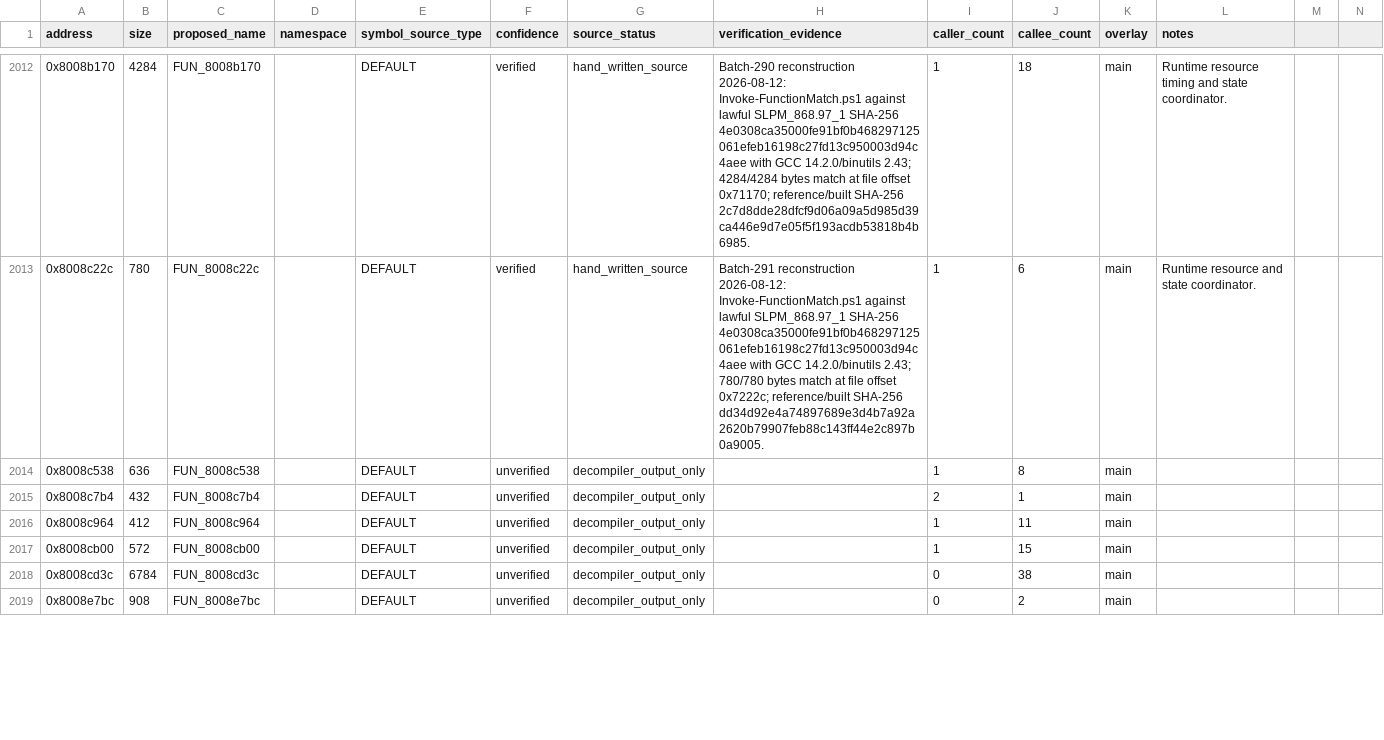
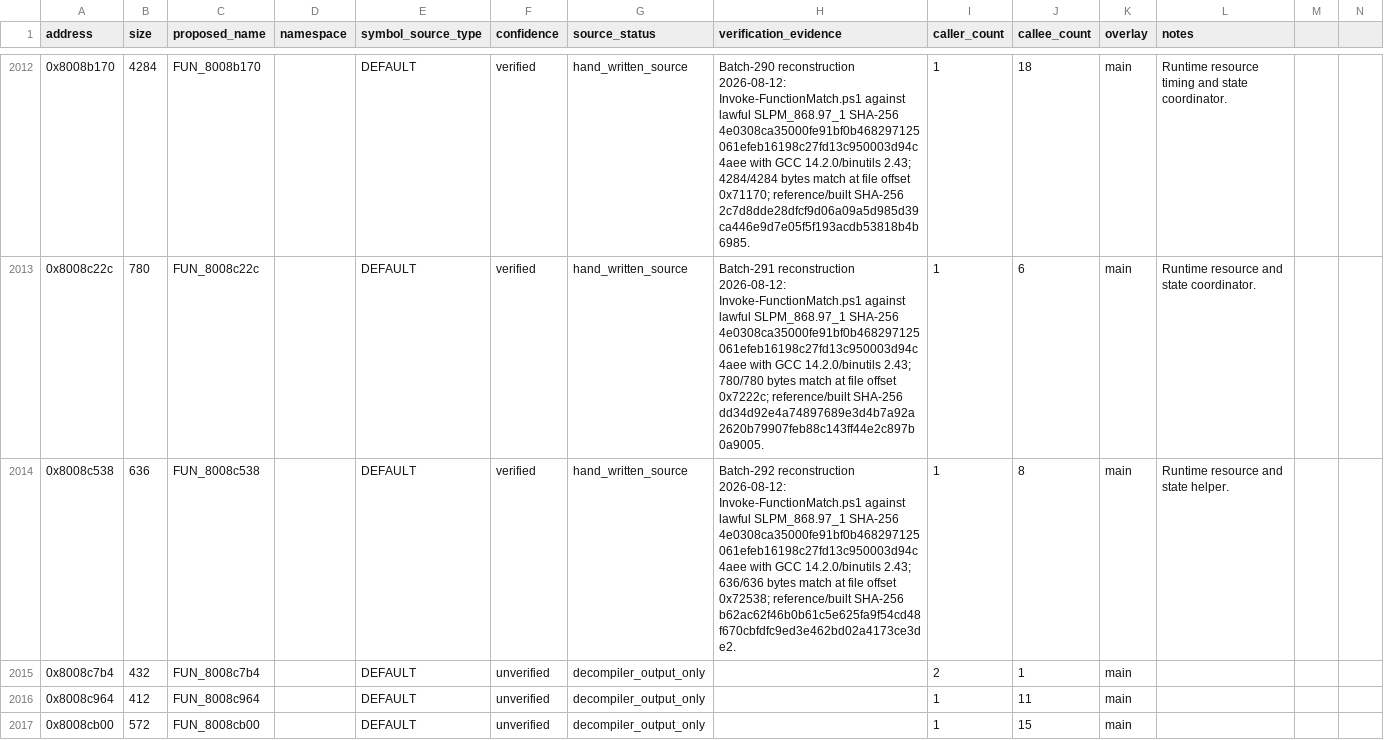
Before and after one commit to RieLoveChan/RiePS1, a CSV file: docs/games/ddr-5th-mix-jp-symbol-map.csv, drawn as a sheet; only a part is shown, gaps mark what is left out; the shorter side is filled out with more unchanged rows.

Commit message:
Match DDR5 runtime helper 8c538

```diff
--- a/docs/games/ddr-5th-mix-jp-symbol-map.csv
+++ b/docs/games/ddr-5th-mix-jp-symbol-map.csv
@@ -2013,3 +2013,3 @@ address,size,proposed_name,namespace,symbol_source_type,confidence,source_status
 0x8008c22c,780,FUN_8008c22c,,DEFAULT,verified,hand_written_source,"Batch-291 reconstruction 2026-08-12: Invoke-FunctionMatch.ps1 against lawful SLPM_868.97_1 SHA-256 4e0308ca35000fe91bf0b468297125061efeb16198c27fd13c950003d94c4aee with GCC 14.2.0/binutils 2.43; 780/780 bytes match at file offset 0x7222c; reference/built SHA-256 dd34d92e4a74897689e3d4b7a92a2620b79907feb88c143ff44e2c897b0a9005.",1,6,main,Runtime resource and state coordinator.
-0x8008c538,636,FUN_8008c538,,DEFAULT,unverified,decompiler_output_only,,1,8,main,
+0x8008c538,636,FUN_8008c538,,DEFAULT,verified,hand_written_source,"Batch-292 reconstruction 2026-08-12: Invoke-FunctionMatch.ps1 against lawful SLPM_868.97_1 SHA-256 4e0308ca35000fe91bf0b468297125061efeb16198c27fd13c950003d94c4aee with GCC 14.2.0/binutils 2.43; 636/636 bytes match at file offset 0x72538; reference/built SHA-256 b62ac62f46b0b61c5e625fa9f54cd48f670cbfdfc9ed3e462bd02a4173ce3de2.",1,8,main,Runtime resource and state helper.
 0x8008c7b4,432,FUN_8008c7b4,,DEFAULT,unverified,decompiler_output_only,,2,1,main,
```
Also changed, not shown: 6 other files.
